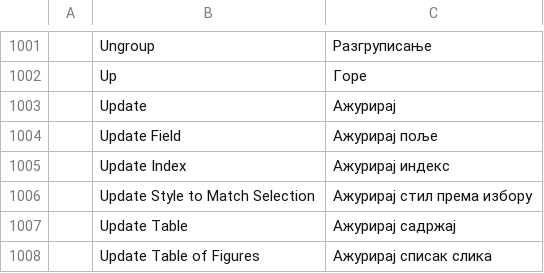
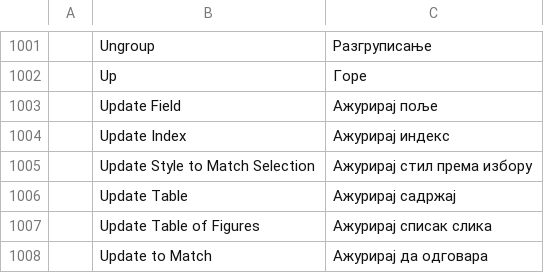
Before and after one commit to fopelka-EOCS/Word_Craft, a TSV file: crates/ui-egui/src/i18n/sr.tsv, drawn as a sheet; only a part is shown, gaps mark what is left out; the shorter side is filled out with more unchanged rows.

```diff
--- a/crates/ui-egui/src/i18n/sr.tsv
+++ b/crates/ui-egui/src/i18n/sr.tsv
@@ -1002,3 +1002,2 @@
 	Up	Горе
-	Update	Ажурирај
 	Update Field	Ажурирај поље
```
Also changed, not shown: crates/ui-egui/src/i18n/es.tsv, crates/ui-egui/src/i18n/et.tsv, 9 other files.
